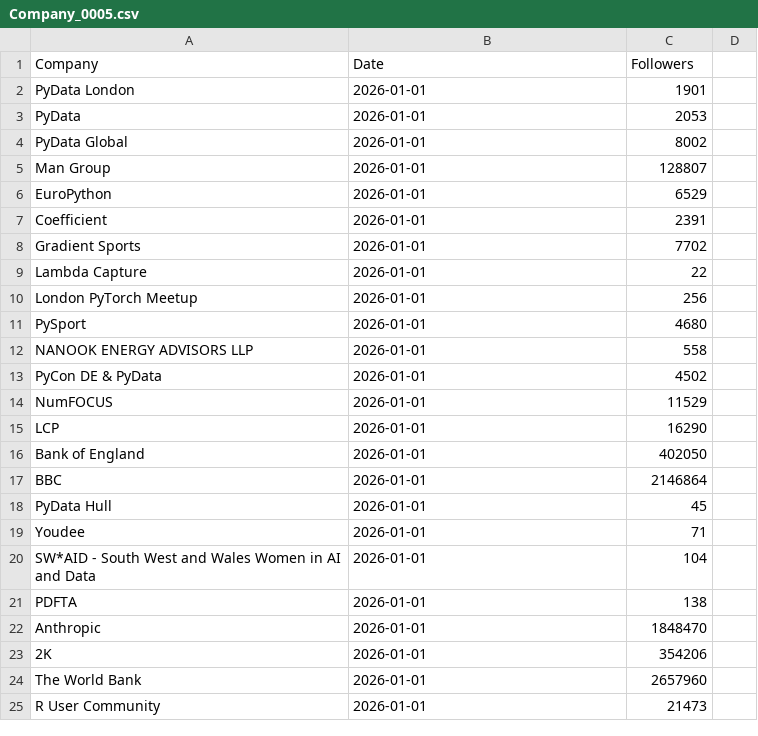
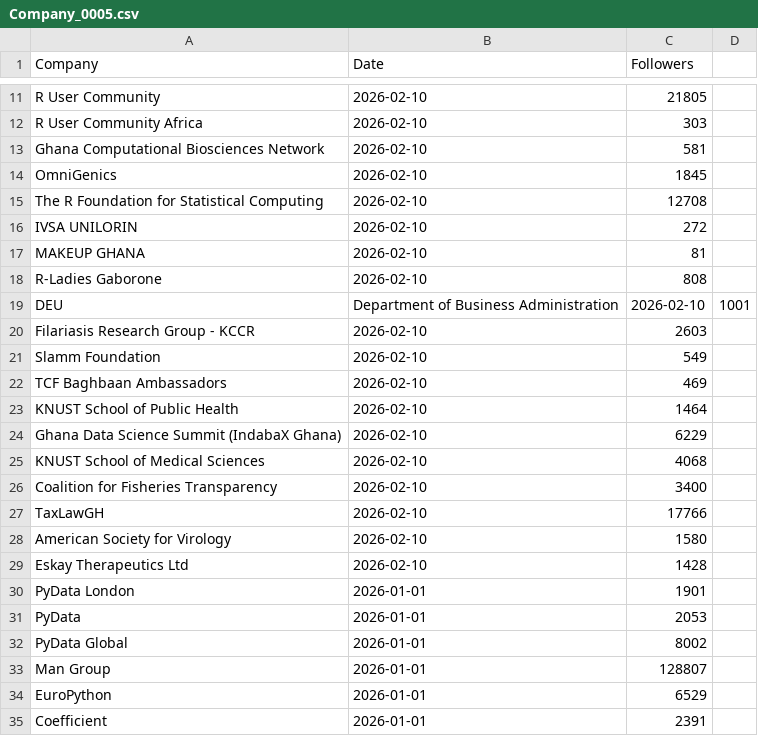
Before and after one commit to Joint-Operations-Working-Group/Social-Media-Analytics, a CSV file: Linkedin/Company_0005.csv, drawn as a sheet; only a part is shown, gaps mark what is left out; the shorter side is filled out with more unchanged rows; the diff covers the shown part only.

Commit message:
Update Company_0005.csv

```diff
--- a/Linkedin/Company_0005.csv
+++ b/Linkedin/Company_0005.csv
@@ -2 +11,20 @@ Company,Date,Followers
+R User Community,2026-02-10,21805
+R User Community Africa,2026-02-10,303
+Ghana Computational Biosciences Network,2026-02-10,581
+OmniGenics,2026-02-10,1845
+The R Foundation for Statistical Computing,2026-02-10,12708
+IVSA UNILORIN,2026-02-10,272
+MAKEUP GHANA,2026-02-10,81
+R-Ladies Gaborone,2026-02-10,808
+DEU, Department of Business Administration,2026-02-10,1001
+Filariasis Research Group - KCCR,2026-02-10,2603
+Slamm Foundation,2026-02-10,549
+TCF Baghbaan Ambassadors,2026-02-10,469
+KNUST School of Public Health,2026-02-10,1464
+Ghana Data Science Summit (IndabaX Ghana),2026-02-10,6229
+KNUST School of Medical Sciences,2026-02-10,4068
+Coalition for Fisheries Transparency,2026-02-10,3400
+TaxLawGH,2026-02-10,17766
+American Society for Virology,2026-02-10,1580
+Eskay Therapeutics Ltd,2026-02-10,1428
 PyData London,2026-01-01,1901
```
Also changed, not shown: 9 added rows elsewhere in this file.
